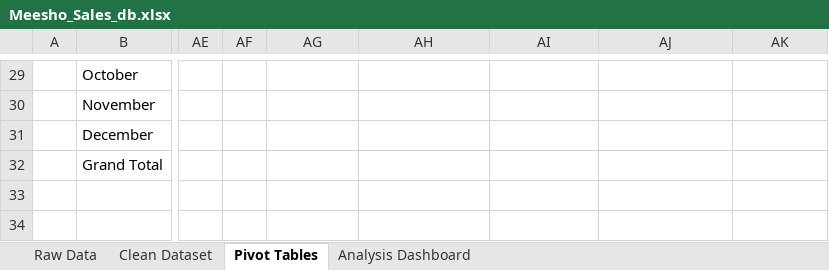
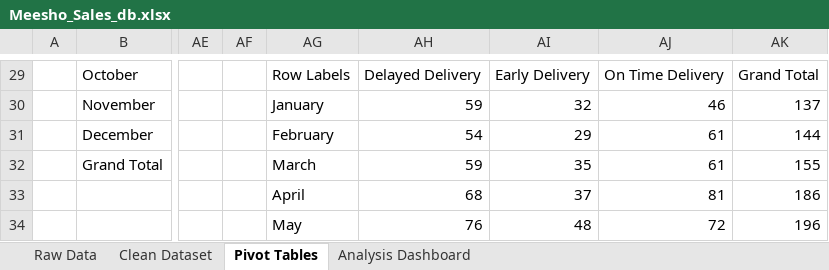
Before and after one commit to anjali-b08/Meesho_Sales_Analysis, an Excel workbook: Meesho_Sales_db.xlsx, sheet Pivot Tables, drawn as a sheet; only a part is shown, gaps mark what is left out; values as stored, in another font and other column widths than the file's, no borders; the diff covers the shown part only; the diff names each change by its address in the sheet, - before the commit and + after, or states it on an @@ line.

Commit message:
Updated Pivot Tables

```diff
--- a/Meesho_Sales_db.xlsx (sheet Pivot Tables)
+++ b/Meesho_Sales_db.xlsx (sheet Pivot Tables)
-AG29: (empty)
+AG29: Row Labels
-AH29: (empty)
+AH29: Delayed Delivery
-AI29: (empty)
+AI29: Early Delivery
-AJ29: (empty)
+AJ29: On Time Delivery
-AK29: (empty)
+AK29: Grand Total
-AG30: (empty)
+AG30: January
-AH30: (empty)
+AH30: 59
-AI30: (empty)
+AI30: 32
-AJ30: (empty)
+AJ30: 46
-AK30: (empty)
+AK30: 137
-AG31: (empty)
+AG31: February
-AH31: (empty)
+AH31: 54
-AI31: (empty)
+AI31: 29
-AJ31:AJ32: (empty)
+AJ31:AJ32: 61
-AK31: (empty)
+AK31: 144
-AG32: (empty)
+AG32: March
-AH32: (empty)
+AH32: 59
-AI32: (empty)
+AI32: 35
-AK32: (empty)
+AK32: 155
-AG33: (empty)
+AG33: April
-AH33: (empty)
+AH33: 68
-AI33: (empty)
+AI33: 37
-AJ33: (empty)
+AJ33: 81
-AK33: (empty)
+AK33: 186
-AG34: (empty)
+AG34: May
-AH34: (empty)
+AH34: 76
-AI34: (empty)
+AI34: 48
-AJ34: (empty)
+AJ34: 72
-AK34: (empty)
+AK34: 196
```
Also changed, not shown: 69 edited cells elsewhere in this sheet.
